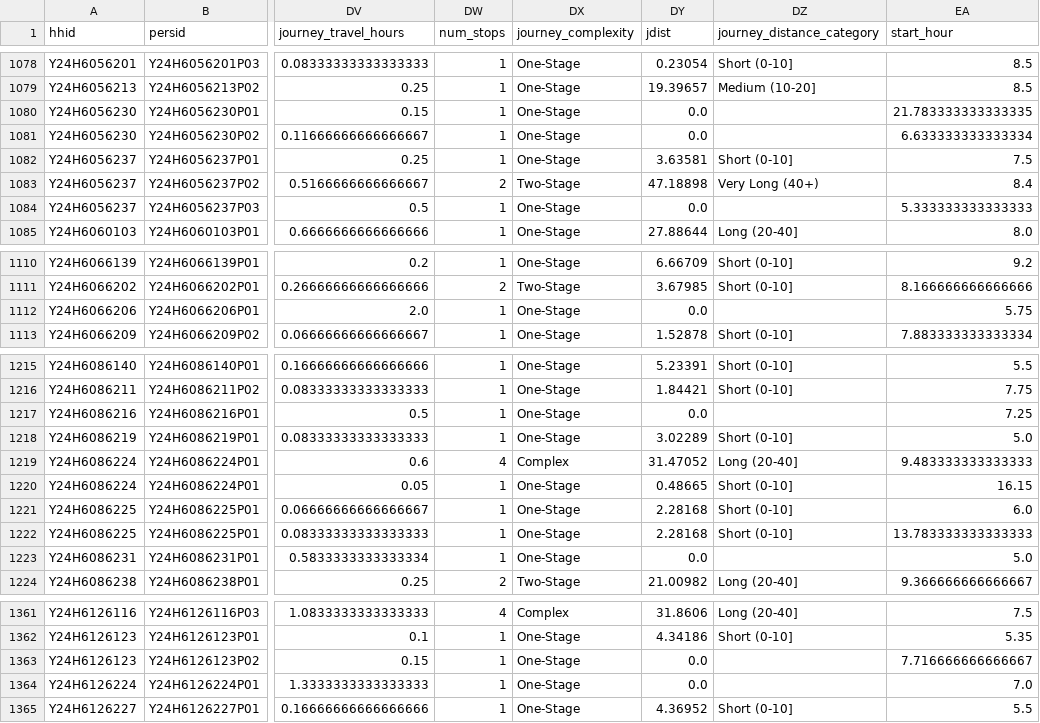
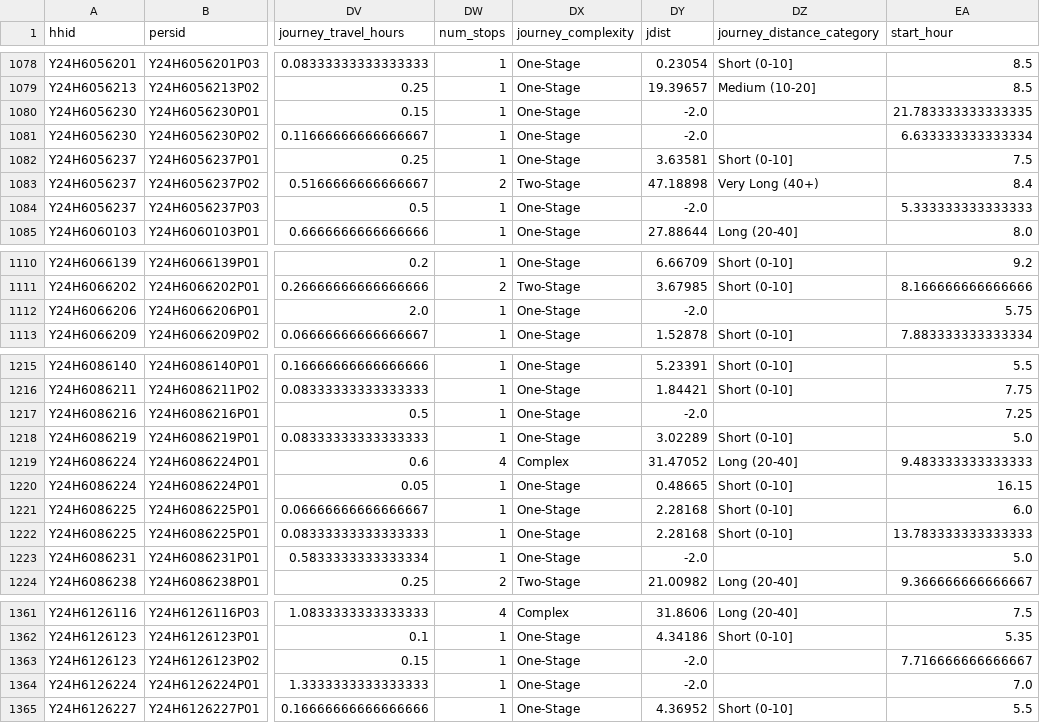
Before and after one commit to phamducduy1/vista_as2, a CSV file: data/processed_data/journey_work_processed.csv, drawn as a sheet; only a part is shown, gaps mark what is left out; the diff covers the shown part only; the diff names each change by its address in the sheet, - before the commit and + after, or states it on an @@ line.

```diff
--- a/data/processed_data/journey_work_processed.csv
+++ b/data/processed_data/journey_work_processed.csv
-DY1080:DY1081 (jdist): 0.0
+DY1080:DY1081 (jdist): -2.0
-DY1084 (jdist): 0.0
+DY1084 (jdist): -2.0
-DY1112 (jdist): 0.0
+DY1112 (jdist): -2.0
-DY1217 (jdist): 0.0
+DY1217 (jdist): -2.0
-DY1223 (jdist): 0.0
+DY1223 (jdist): -2.0
-DY1363:DY1364 (jdist): 0.0
+DY1363:DY1364 (jdist): -2.0
```
Also changed, not shown: 1 edited cell elsewhere in this file, 2 other files.
